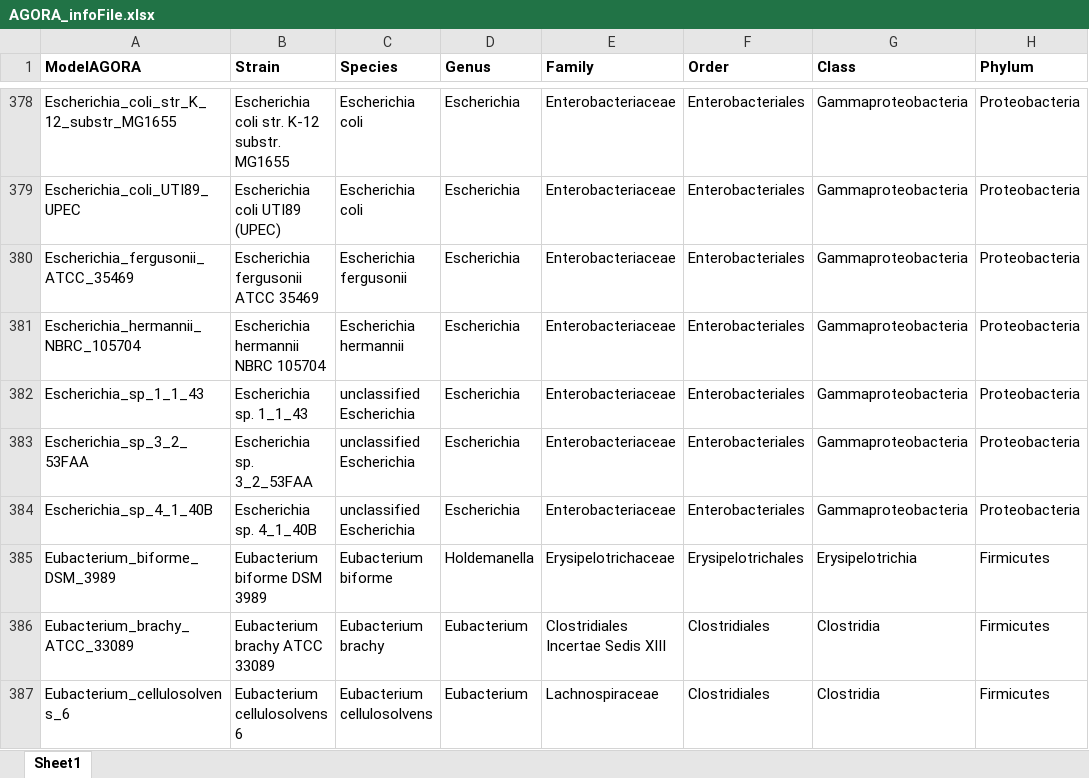
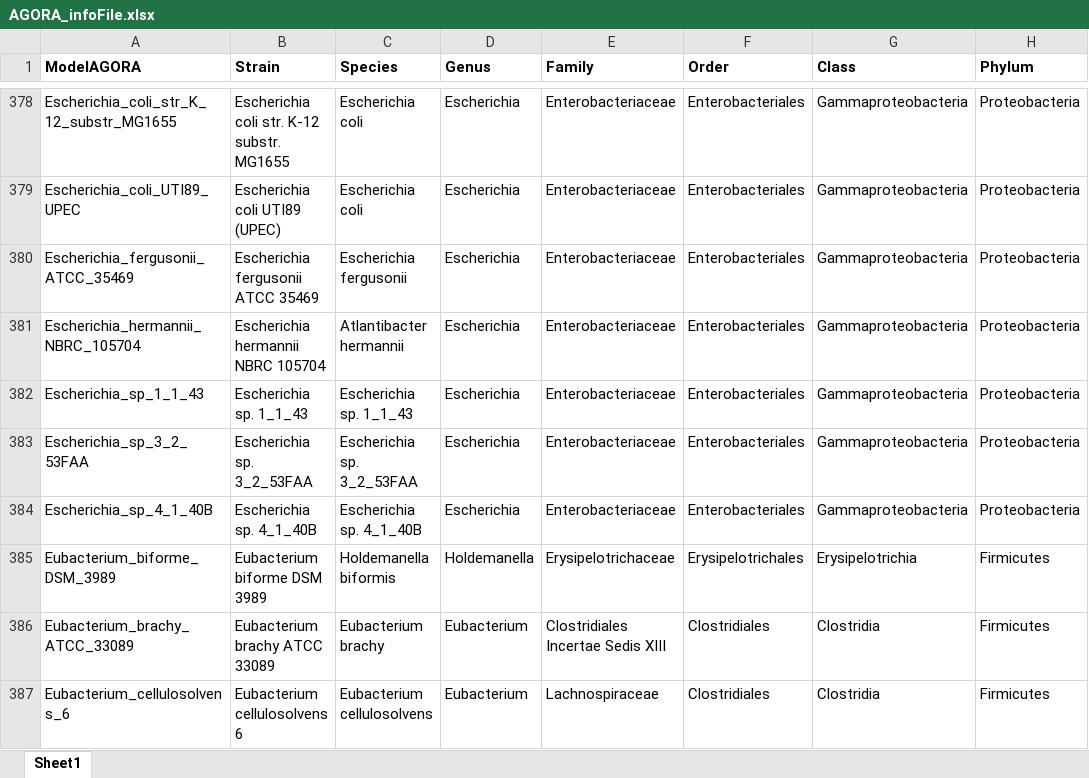
Before and after one commit to opencobra/COBRA.papers, an Excel workbook: 2018_microbiomeModelingToolbox/input/AGORA_infoFile.xlsx, sheet Sheet1, drawn as a sheet; only a part is shown, gaps mark what is left out; values as stored, in another font and other column widths than the file's, no borders; the diff covers the shown part only; the diff names each change by its address in the sheet, - before the commit and + after, or states it on an @@ line.

```diff
--- a/2018_microbiomeModelingToolbox/input/AGORA_infoFile.xlsx (sheet Sheet1)
+++ b/2018_microbiomeModelingToolbox/input/AGORA_infoFile.xlsx (sheet Sheet1)
-C381 (Species): Escherichia hermannii
+C381 (Species): Atlantibacter hermannii
-C382 (Species): unclassified Escherichia
+C382 (Species): Escherichia sp. 1_1_43
-C383 (Species): unclassified Escherichia
+C383 (Species): Escherichia sp. 3_2_53FAA
-C384 (Species): unclassified Escherichia
+C384 (Species): Escherichia sp. 4_1_40B
-C385 (Species): Eubacterium biforme
+C385 (Species): Holdemanella biformis
```
Also changed, not shown: 1 added row, 1 removed row and 116 edited cells elsewhere in this sheet.
